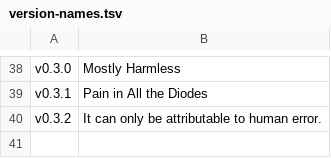
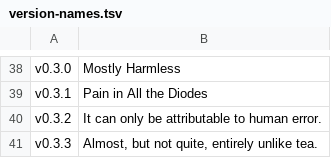
Before and after one commit to acklin83/Rea-Sixty, a TSV file: extension/version-names.tsv, drawn as a sheet; only a part is shown, gaps mark what is left out.

```diff
--- a/extension/version-names.tsv
+++ b/extension/version-names.tsv
@@ -40 +40,2 @@ v0.3.1	Pain in All the Diodes
 v0.3.2	It can only be attributable to human error.
+v0.3.3	Almost, but not quite, entirely unlike tea.
```
Also changed, not shown: 2 other files.
